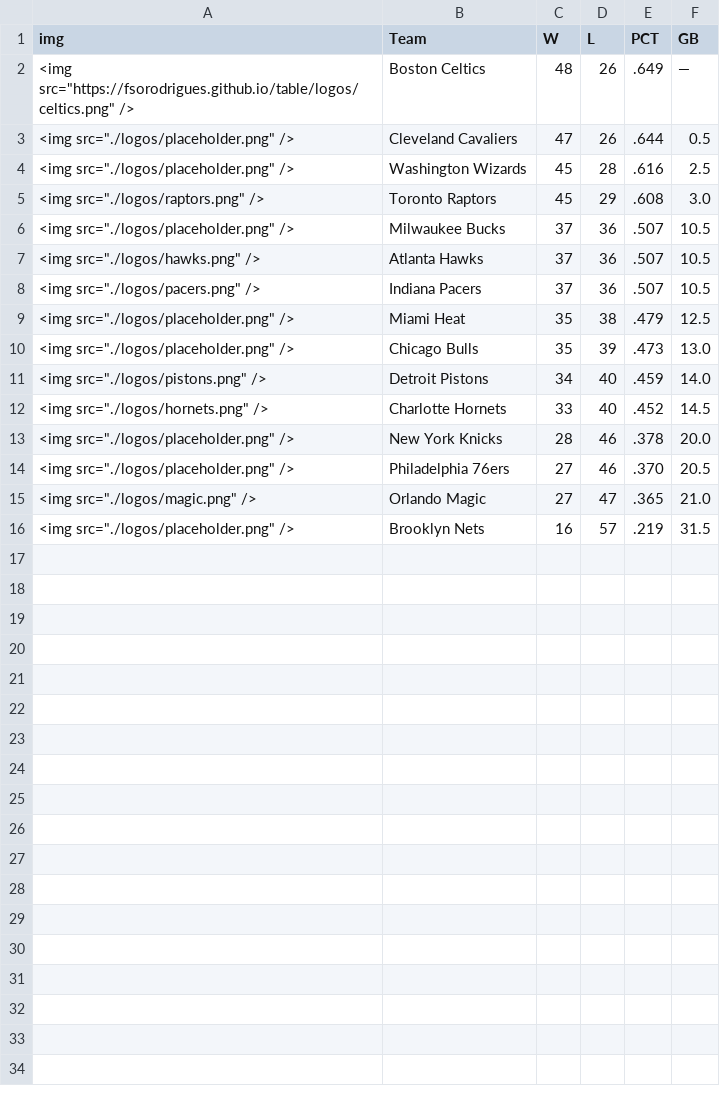
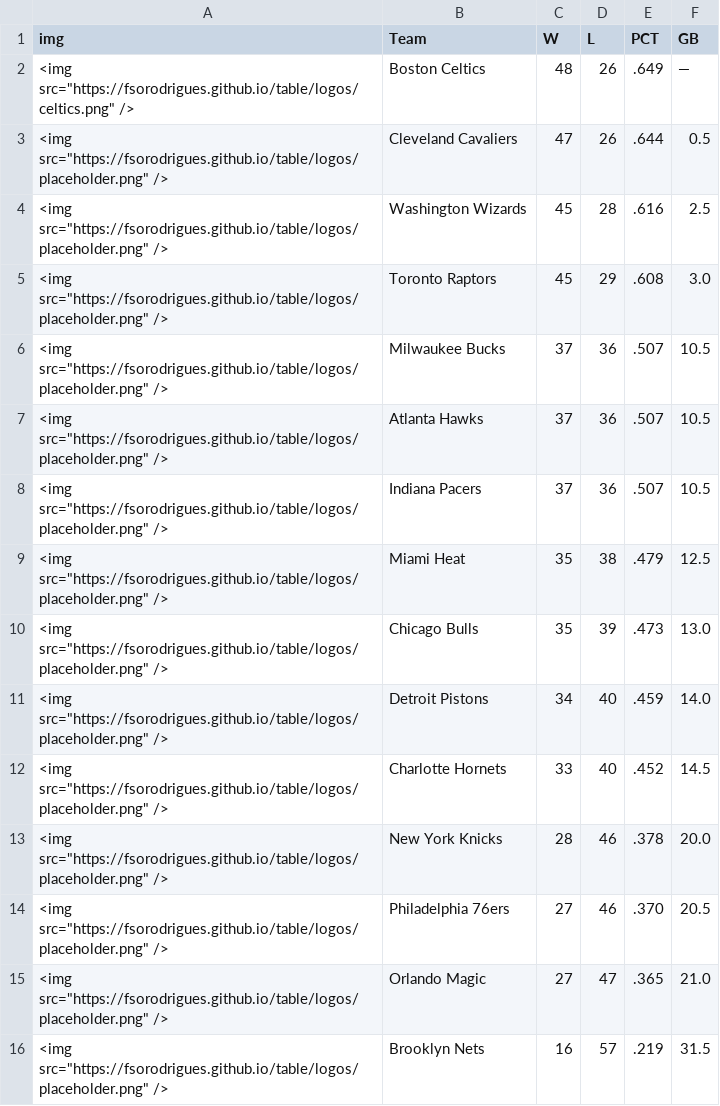
Before and after one commit to fsorodrigues/table, a CSV file: east_standings.csv, drawn as a sheet.

Commit message:
Committing img
img placeholder

```diff
--- a/east_standings.csv
+++ b/east_standings.csv
@@ -2,15 +2,15 @@ img,Team,W,L,PCT,GB
 <img src="https://fsorodrigues.github.io/table/logos/celtics.png" />,Boston Celtics,48,26,.649,—
-<img src="./logos/placeholder.png" />,Cleveland Cavaliers,47,26,.644,0.5
-<img src="./logos/placeholder.png" />,Washington Wizards,45,28,.616,2.5
-<img src="./logos/raptors.png" />,Toronto Raptors,45,29,.608,3.0
-<img src="./logos/placeholder.png" />,Milwaukee Bucks,37,36,.507,10.5
-<img src="./logos/hawks.png" />,Atlanta Hawks,37,36,.507,10.5
-<img src="./logos/pacers.png" />,Indiana Pacers,37,36,.507,10.5
-<img src="./logos/placeholder.png" />,Miami Heat,35,38,.479,12.5
-<img src="./logos/placeholder.png" />,Chicago Bulls,35,39,.473,13.0
-<img src="./logos/pistons.png" />,Detroit Pistons,34,40,.459,14.0
-<img src="./logos/hornets.png" />,Charlotte Hornets,33,40,.452,14.5
-<img src="./logos/placeholder.png" />,New York Knicks,28,46,.378,20.0
-<img src="./logos/placeholder.png" />,Philadelphia 76ers,27,46,.370,20.5
-<img src="./logos/magic.png" />,Orlando Magic,27,47,.365,21.0
-<img src="./logos/placeholder.png" />,Brooklyn Nets,16,57,.219,31.5
+<img src="https://fsorodrigues.github.io/table/logos/placeholder.png" />,Cleveland Cavaliers,47,26,.644,0.5
+<img src="https://fsorodrigues.github.io/table/logos/placeholder.png" />,Washington Wizards,45,28,.616,2.5
+<img src="https://fsorodrigues.github.io/table/logos/placeholder.png" />,Toronto Raptors,45,29,.608,3.0
+<img src="https://fsorodrigues.github.io/table/logos/placeholder.png" />,Milwaukee Bucks,37,36,.507,10.5
+<img src="https://fsorodrigues.github.io/table/logos/placeholder.png" />,Atlanta Hawks,37,36,.507,10.5
+<img src="https://fsorodrigues.github.io/table/logos/placeholder.png" />,Indiana Pacers,37,36,.507,10.5
+<img src="https://fsorodrigues.github.io/table/logos/placeholder.png" />,Miami Heat,35,38,.479,12.5
+<img src="https://fsorodrigues.github.io/table/logos/placeholder.png" />,Chicago Bulls,35,39,.473,13.0
+<img src="https://fsorodrigues.github.io/table/logos/placeholder.png" />,Detroit Pistons,34,40,.459,14.0
+<img src="https://fsorodrigues.github.io/table/logos/placeholder.png" />,Charlotte Hornets,33,40,.452,14.5
+<img src="https://fsorodrigues.github.io/table/logos/placeholder.png" />,New York Knicks,28,46,.378,20.0
+<img src="https://fsorodrigues.github.io/table/logos/placeholder.png" />,Philadelphia 76ers,27,46,.370,20.5
+<img src="https://fsorodrigues.github.io/table/logos/placeholder.png" />,Orlando Magic,27,47,.365,21.0
+<img src="https://fsorodrigues.github.io/table/logos/placeholder.png" />,Brooklyn Nets,16,57,.219,31.5
```
